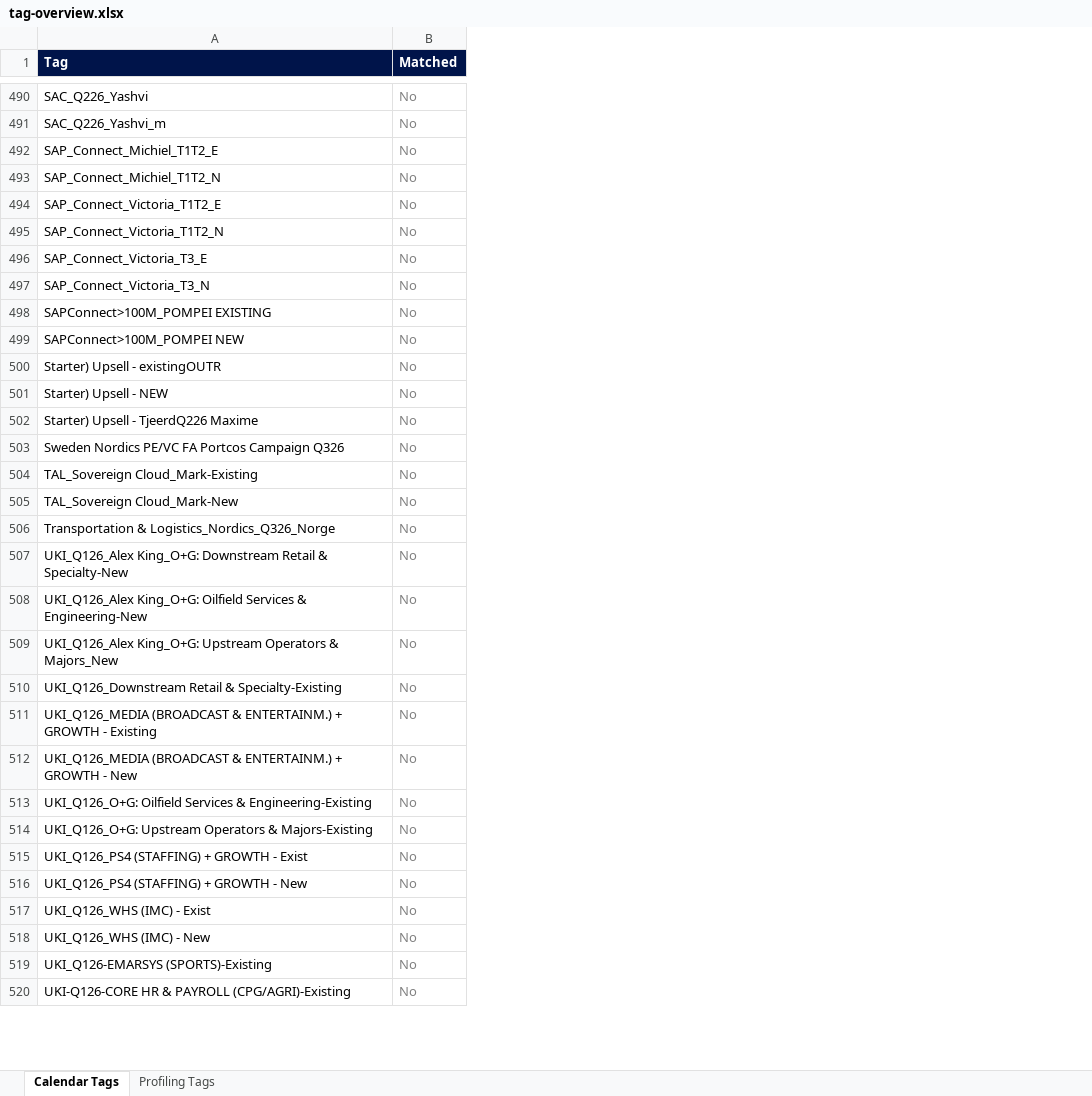
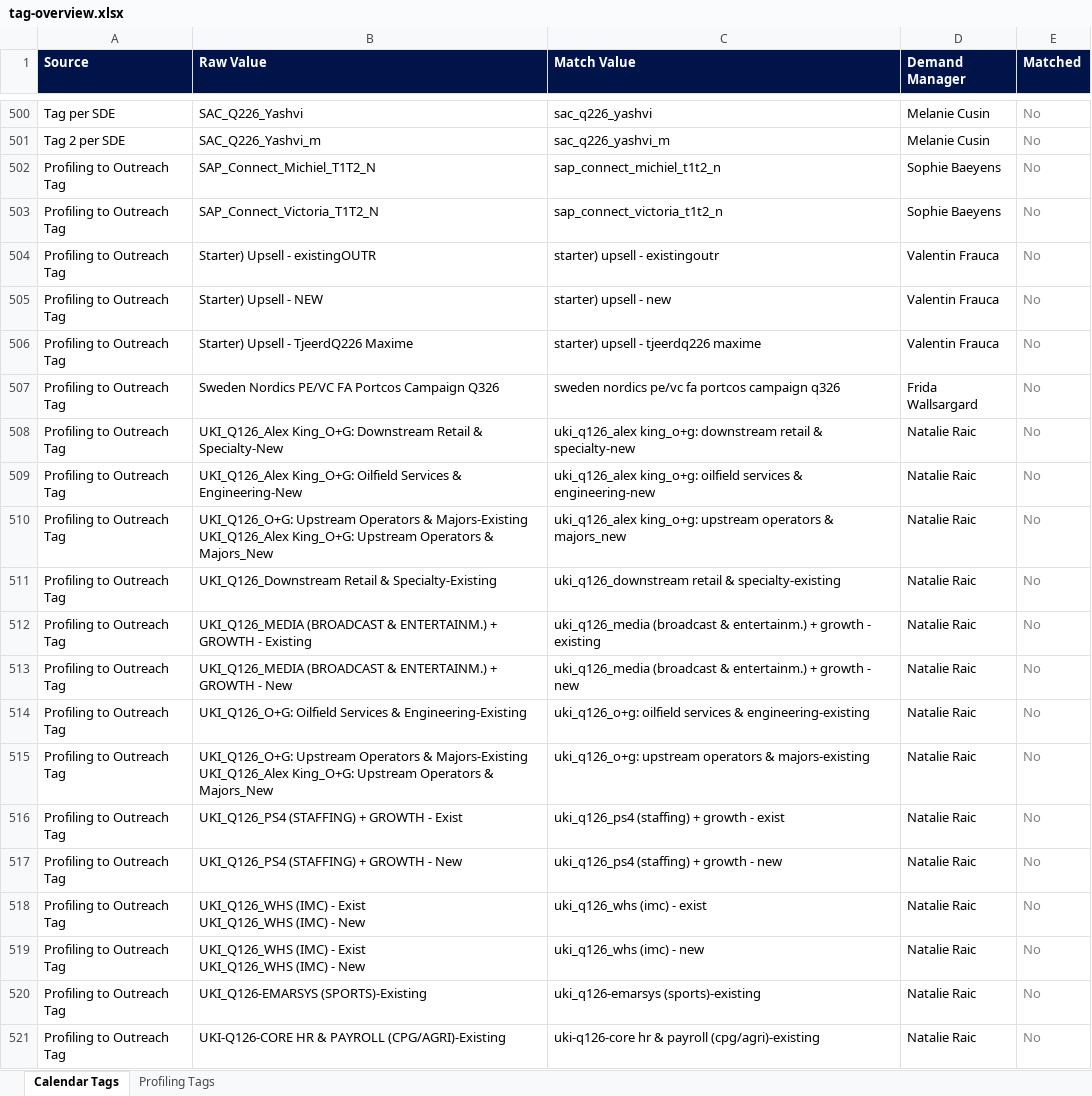
Before and after one commit to Brittdivia/EMEA-Demand-Intelligence-Team, an Excel workbook: tag-overview.xlsx, sheet Calendar Tags, drawn as a sheet; only a part is shown, gaps mark what is left out; values as stored, in another font and other column widths than the file's, no borders; removed rows and columns are numbered as before the commit, all else as after; ↵ is a line break in a cell; the diff covers the shown part only; the diff names each change by its address in the sheet, - before the commit and + after, or states it on an @@ line.

Commit message:
Add DCM targets, prefix tag matching, UKI SPR teams, and tag overview with DDM1/DCM columns
- Fix data-profiling-tags.js: add created dates from CSV and strip control chars from titles
- Tag matching: relax prefix rule (no underscore separator required, min length 8) in both JS and Excel export
- Tag overview Excel: add DDM1 column to profiling tab, Demand Manager to calendar tab, prefix/orange highlighting
- Coverage Overview: enable UKI team sub-rows from SPR data
- Pipeline Results DCM view: add SDE TCP targets per DCM, remove scroll height cap
- Refresh data-spr.js from latest SPR Add on.xlsx

```diff
--- a/tag-overview.xlsx (sheet Calendar Tags)
+++ b/tag-overview.xlsx (sheet Calendar Tags)
+column A (Source), rows 500-521: Tag per SDE | Tag 2 per SDE | Profiling to Outreach Tag | Profiling to Outreach Tag | Profiling to Outreach Tag | Profiling to Outreach Tag | Profiling to Outreach Tag | Profiling to Outreach Tag | Profiling to Outreach Tag | Profiling to Outreach Tag | Profiling to Outreach Tag | Profiling to Outreach Tag | Profiling to Outreach Tag | Profiling to Outreach Tag | Profiling to Outreach Tag | Profiling to Outreach Tag | Profiling to Outreach Tag | Profiling to Outreach Tag | Profiling to Outreach Tag | Profiling to Outreach Tag | Profiling to Outreach Tag | Profiling to Outreach Tag
+column C (Match Value), rows 500-521: sac_q226_yashvi | sac_q226_yashvi_m | sap_connect_michiel_t1t2_n | sap_connect_victoria_t1t2_n | starter) upsell - existingoutr | starter) upsell - new | starter) upsell - tjeerdq226 maxime | sweden nordics pe/vc fa portcos campaign q326 | uki_q126_alex king_o+g: downstream retail & specialty-new | uki_q126_alex king_o+g: oilfield services & engineering-new | uki_q126_alex king_o+g: upstream operators & majors_new | uki_q126_downstream retail & specialty-existing | uki_q126_media (broadcast & entertainm.) + growth - existing | uki_q126_media (broadcast & entertainm.) + growth - new | uki_q126_o+g: oilfield services & engineering-existing | uki_q126_o+g: upstream operators & majors-existing | uki_q126_ps4 (staffing) + growth - exist | uki_q126_ps4 (staffing) + growth - new | uki_q126_whs (imc) - exist | uki_q126_whs (imc) - new | uki_q126-emarsys (sports)-existing | uki-q126-core hr & payroll (cpg/agri)-existing
+column D (Demand Manager), rows 500-521: Melanie Cusin | Melanie Cusin | Sophie Baeyens | Sophie Baeyens | Valentin Frauca | Valentin Frauca | Valentin Frauca | Frida Wallsargard | Natalie Raic | Natalie Raic | Natalie Raic | Natalie Raic | Natalie Raic | Natalie Raic | Natalie Raic | Natalie Raic | Natalie Raic | Natalie Raic | Natalie Raic | Natalie Raic | Natalie Raic | Natalie Raic
-B1: Tag
+B1: Raw Value
-row 492: SAP_Connect_Michiel_T1T2_E | No
-row 494: SAP_Connect_Victoria_T1T2_E | No
-row 496: SAP_Connect_Victoria_T3_E | No
-row 497: SAP_Connect_Victoria_T3_N | No
-row 498: SAPConnect>100M_POMPEI EXISTING | No
-row 499: SAPConnect>100M_POMPEI NEW | No
-row 504: TAL_Sovereign Cloud_Mark-Existing | No
-row 505: TAL_Sovereign Cloud_Mark-New | No
-row 506: Transportation & Logistics_Nordics_Q326_Norge | No
-B510 (Raw Value): UKI_Q126_Alex King_O+G:…
+B510 (Raw Value): UKI_Q126_O+G: Upstream Operators & Majors-Existing ↵ UKI_Q126_Alex King_O+G:…
-B515 (Raw Value): …& Majors-Existing
+B515 (Raw Value): …& Majors-Existing ↵ UKI_Q126_Alex King_O+G: Upstream Operators & Majors_New
-B518 (Raw Value): UKI_Q126_WHS (IMC) - Exist
+B518 (Raw Value): UKI_Q126_WHS (IMC) - Exist ↵ UKI_Q126_WHS (IMC) - New
-B519 (Raw Value): UKI_Q126_WHS (IMC) - New
+B519 (Raw Value): UKI_Q126_WHS (IMC) - Exist ↵ UKI_Q126_WHS (IMC) - New
```
Also changed, not shown: 45 added rows, 36 removed rows, 39 edited cells and cell formats elsewhere in this sheet, sheet Profiling Tags, 4 other files.
